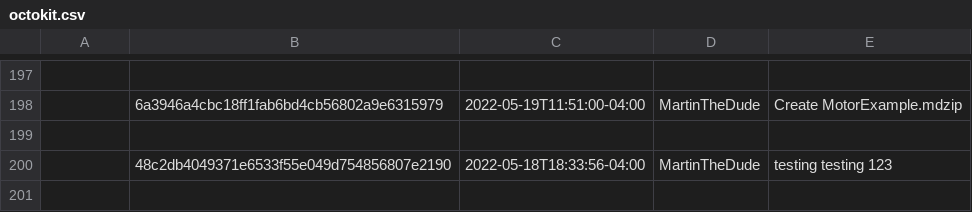
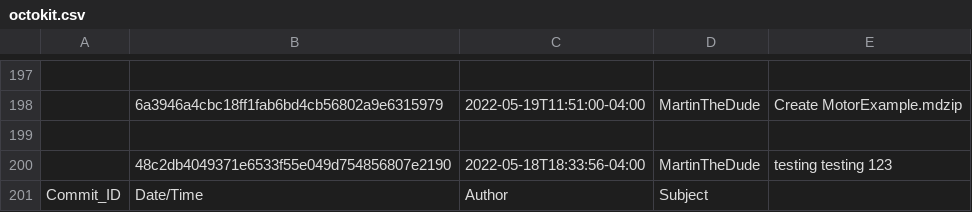
Before and after one commit to MartinTheDude/testingMagicDraw, a CSV file: data/octokit.csv, drawn as a sheet; only a part is shown, gaps mark what is left out.

```diff
--- a/data/octokit.csv
+++ b/data/octokit.csv
@@ -200 +200,2 @@
 ,48c2db4049371e6533f55e049d754856807e2190, 2022-05-18T18:33:56-04:00, MartinTheDude, testing testing 123
+Commit_ID,Date/Time,Author,Subject
```
